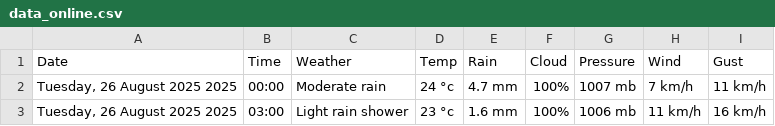
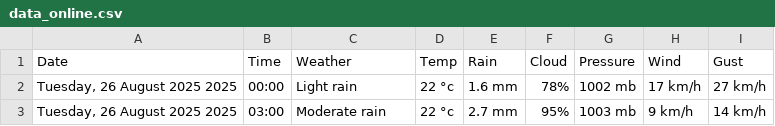
Before and after one commit to Myboo235/weather_forecast_app, a CSV file: data/data_online.csv, drawn as a sheet.

```diff
--- a/data/data_online.csv
+++ b/data/data_online.csv
@@ -1,3 +1,3 @@
 Date,Time,Weather,Temp,Rain,Cloud,Pressure,Wind,Gust
-"Tuesday, 26 August 2025 2025",00:00,Moderate rain,24 °c,4.7 mm,100%,1007 mb,7 km/h,11 km/h
-"Tuesday, 26 August 2025 2025",03:00,Light rain shower,23 °c,1.6 mm,100%,1006 mb,11 km/h,16 km/h
+"Tuesday, 26 August 2025 2025",00:00,Light rain,22 °c,1.6 mm,78%,1002 mb,17 km/h,27 km/h
+"Tuesday, 26 August 2025 2025",03:00,Moderate rain,22 °c,2.7 mm,95%,1003 mb,9 km/h,14 km/h
```
